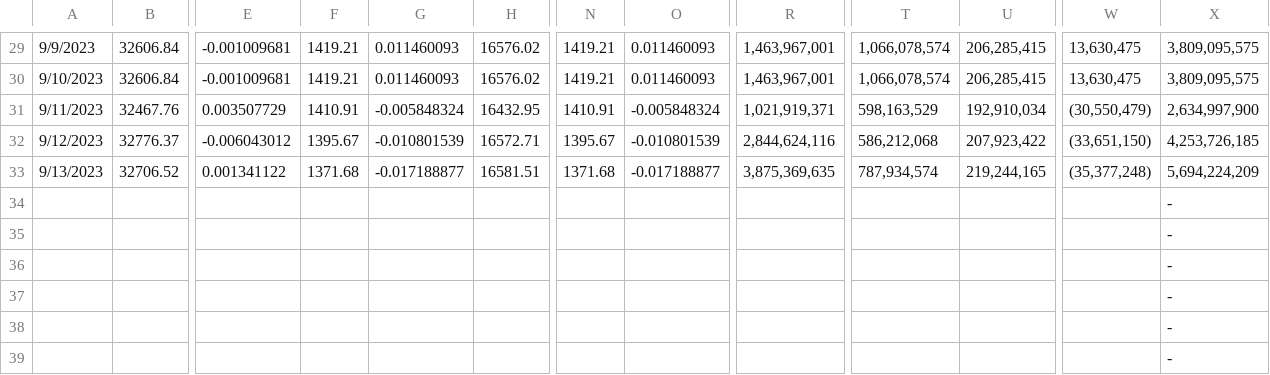
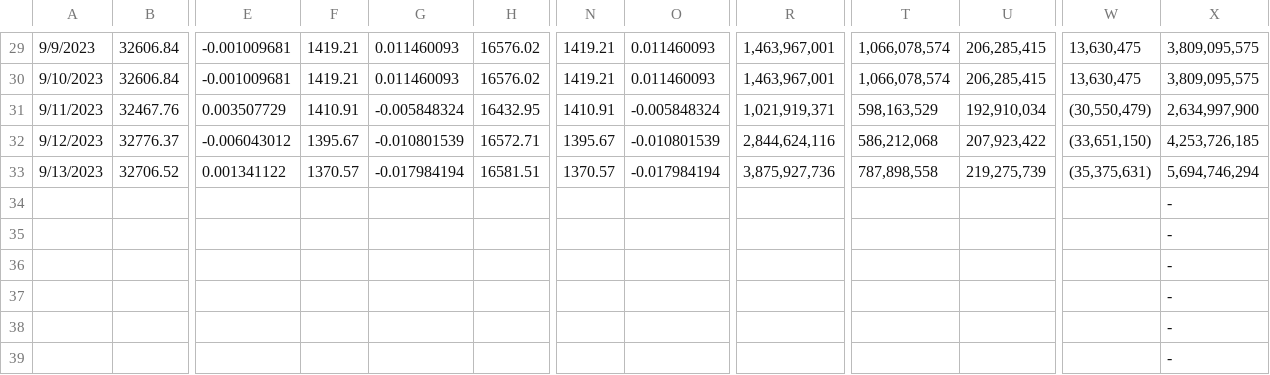
Before and after one commit to jjmerits/Dashboard, a CSV file: com.csv, drawn as a sheet; only a part is shown, gaps mark what is left out; the diff names each change by its address in the sheet, - before the commit and + after, or states it on an @@ line.

```diff
--- a/com.csv
+++ b/com.csv
-F33: 1371.68
+F33: 1370.57
-G33: -0.017188877
+G33: -0.017984194
-N33: 1371.68
+N33: 1370.57
-O33: -0.017188877
+O33: -0.017984194
-R33: 3,875,369,635
+R33: 3,875,927,736
-T33: 787,934,574
+T33: 787,898,558
-U33: 219,244,165
+U33: 219,275,739
-W33: (35,377,248)
+W33: (35,375,631)
-X33: 5,694,224,209
+X33: 5,694,746,294
```
Also changed, not shown: dash.csv.
